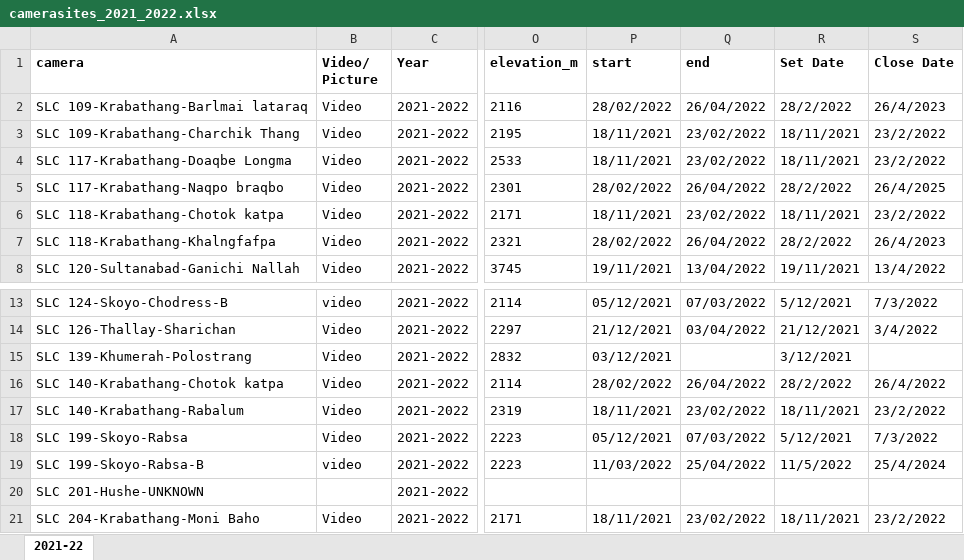
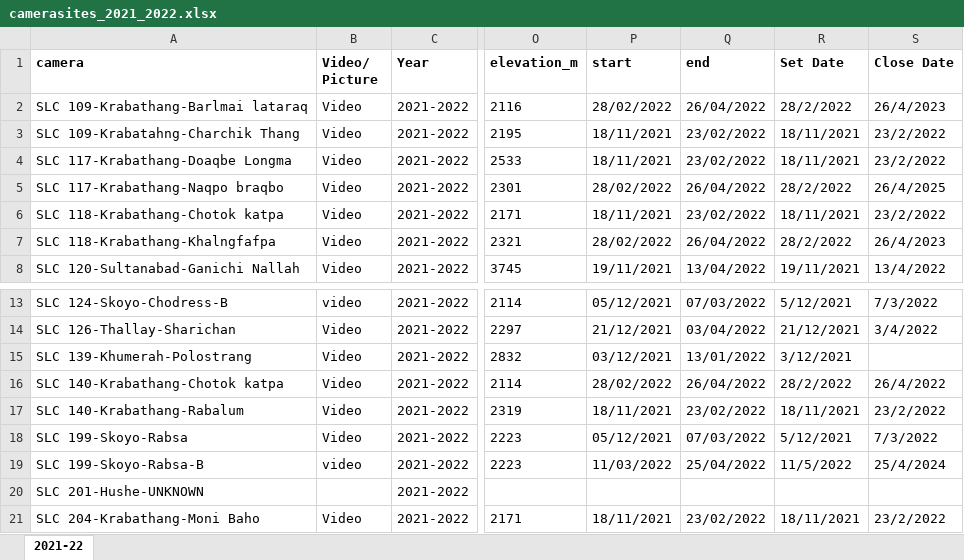
Before and after one commit to avanscoyoc/snow-leopard, an Excel workbook: data/camerasites_2021_2022.xlsx, sheet 2021-22, drawn as a sheet; only a part is shown, gaps mark what is left out; values as stored, in another font and other column widths than the file's, no borders; the diff names each change by its address in the sheet, - before the commit and + after, or states it on an @@ line.

```diff
--- a/data/camerasites_2021_2022.xlsx (sheet 2021-22)
+++ b/data/camerasites_2021_2022.xlsx (sheet 2021-22)
-A3 (camera): SLC 109-Krabathang-Charchik Thang
+A3 (camera): SLC 109-Krabatahng-Charchik Thang
-Q15 (end): (empty)
+Q15 (end): 13/01/2022
```
Also changed, not shown: 6 other files.
